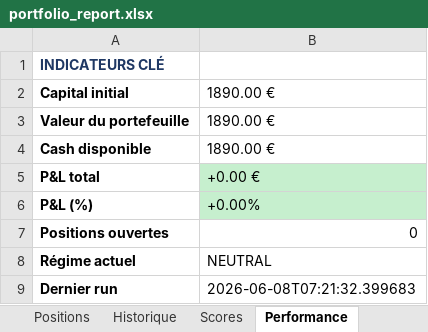
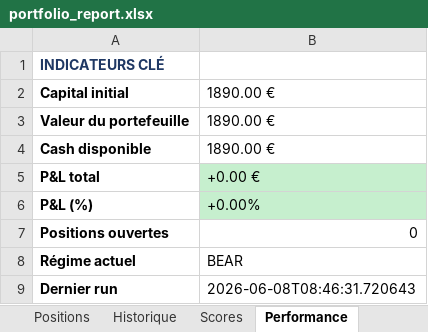
Before and after one commit to johnbrami55/portfolio-manager, an Excel workbook: portfolio_report.xlsx, sheet Performance, drawn as a sheet; values as stored, in another font and other column widths than the file's, no borders; the diff names each change by its address in the sheet, - before the commit and + after, or states it on an @@ line.

```diff
--- a/portfolio_report.xlsx (sheet Performance)
+++ b/portfolio_report.xlsx (sheet Performance)
-B8: NEUTRAL
+B8: BEAR
-B9: 2026-06-08T07:21:32.399683
+B9: 2026-06-08T08:46:31.720643
```
Also changed, not shown: sheet Scores, sheet Positions, 2 other files.
